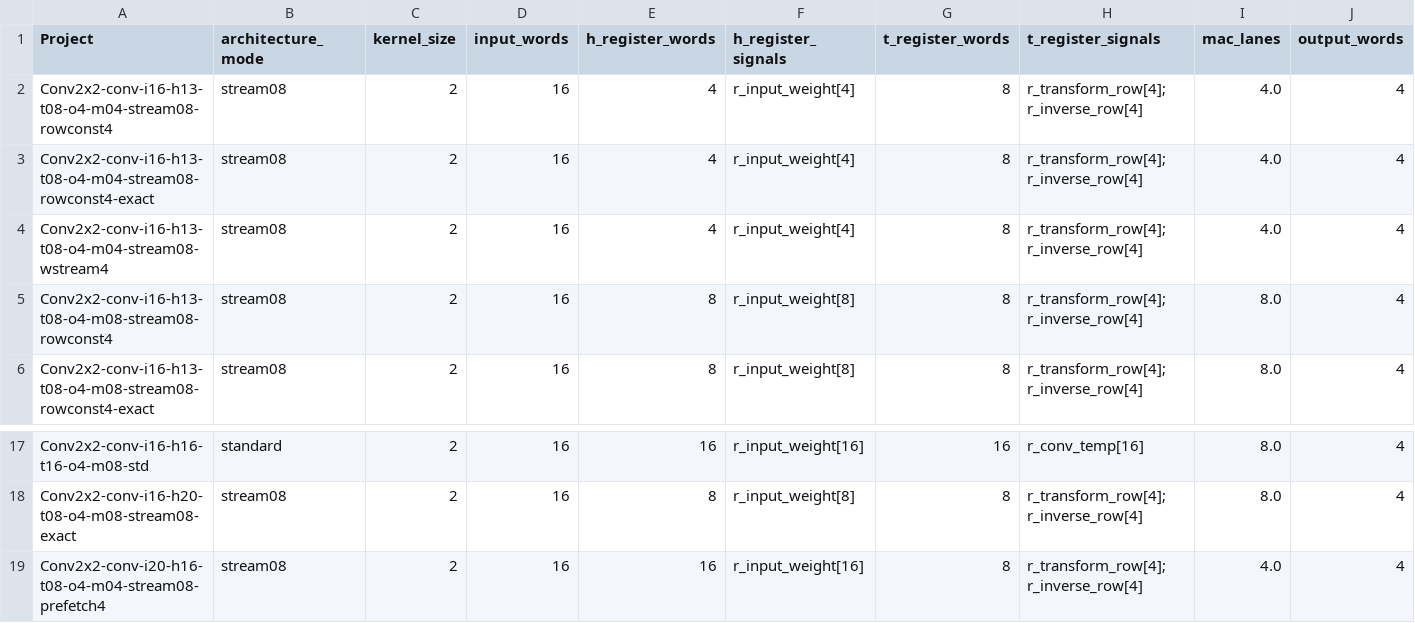
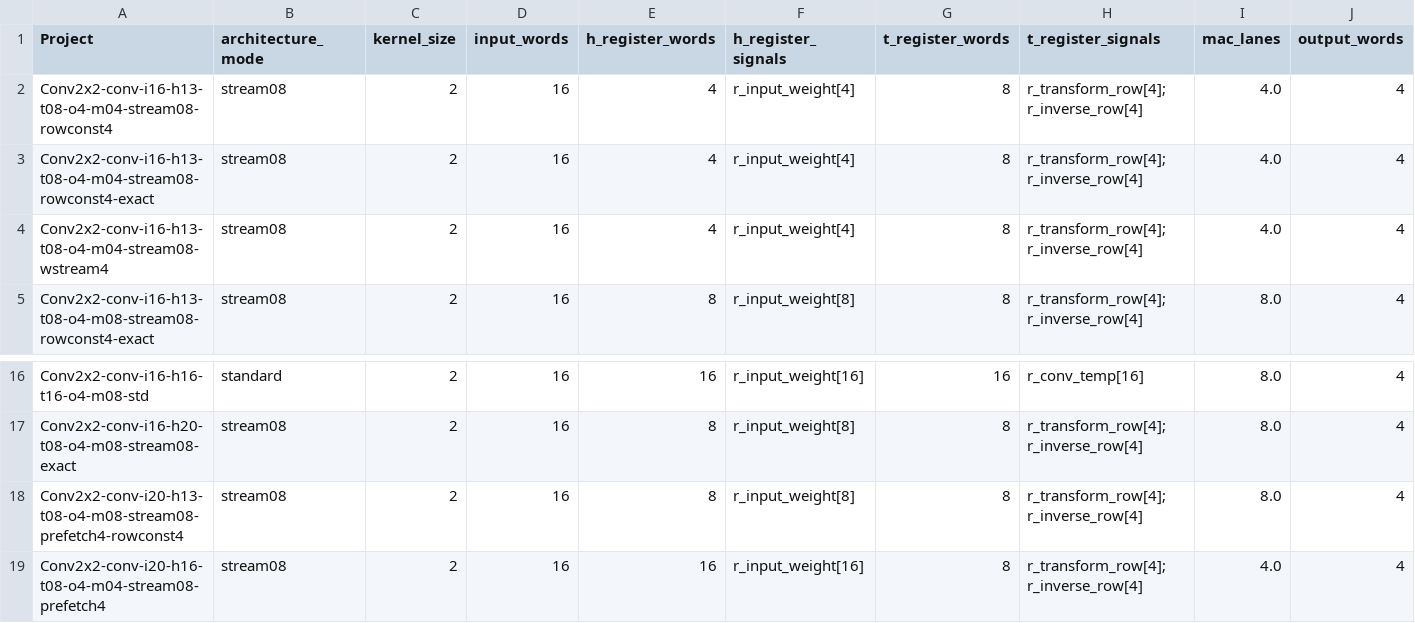
Before and after one commit to tarsioonofrio/FastConv_SystemVerilog, a CSV file: report/register-budget.csv, drawn as a sheet; only a part is shown, gaps mark what is left out; removed rows and columns are numbered as before the commit, all else as after; rows hold the shown columns only; the diff names each change by its address in the sheet, - before the commit and + after, or states it on an @@ line.

Commit message:
reports(conv2x2): regenerate synthesis tables

```diff
--- a/report/register-budget.csv
+++ b/report/register-budget.csv
-row 5: Conv2x2-conv-i16-h13-t08-o4-m08-stream08-rowconst4 | stream08 | 2 | 16 | 8 | r_input_weight[8] | 8 | r_transform_row[4]; r_inverse_row[4] | 8.0 | 4
+row 18: Conv2x2-conv-i20-h13-t08-o4-m08-stream08-prefetch4-rowconst4 | stream08 | 2 | 16 | 8 | r_input_weight[8] | 8 | r_transform_row[4]; r_inverse_row[4] | 8.0 | 4
```
Also changed, not shown: report/throughput.csv, report/time.csv, 25 other files.
